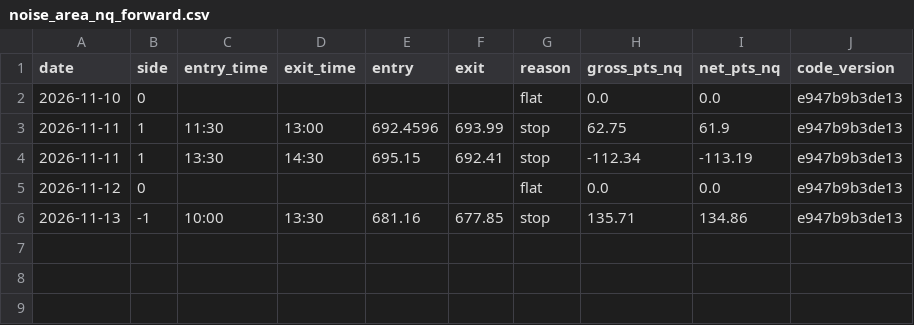
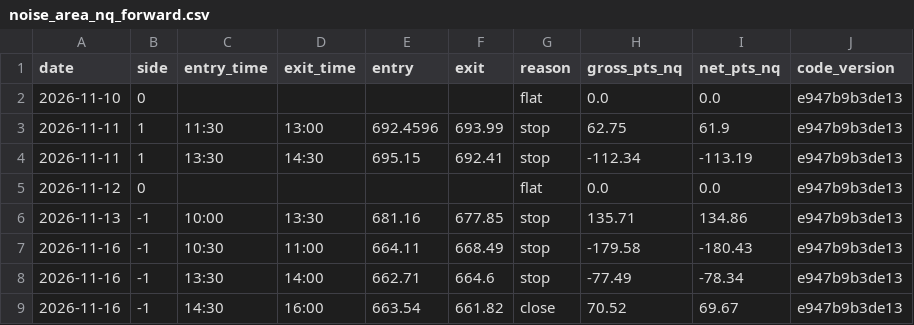
Before and after one commit to sebastianoXVII/CLAUDE, a CSV file: research/forward/noise_area_nq_forward.csv, drawn as a sheet.

Commit message:
Forward test Noise Area NQ: 2026-11-17

```diff
--- a/research/forward/noise_area_nq_forward.csv
+++ b/research/forward/noise_area_nq_forward.csv
@@ -6 +6,4 @@ date,side,entry_time,exit_time,entry,exit,reason,gross_pts_nq,net_pts_nq,code_ve
 2026-11-13,-1,10:00,13:30,681.16,677.85,stop,135.71,134.86,e947b9b3de13
+2026-11-16,-1,10:30,11:00,664.11,668.49,stop,-179.58,-180.43,e947b9b3de13
+2026-11-16,-1,13:30,14:00,662.71,664.6,stop,-77.49,-78.34,e947b9b3de13
+2026-11-16,-1,14:30,16:00,663.54,661.82,close,70.52,69.67,e947b9b3de13
```
